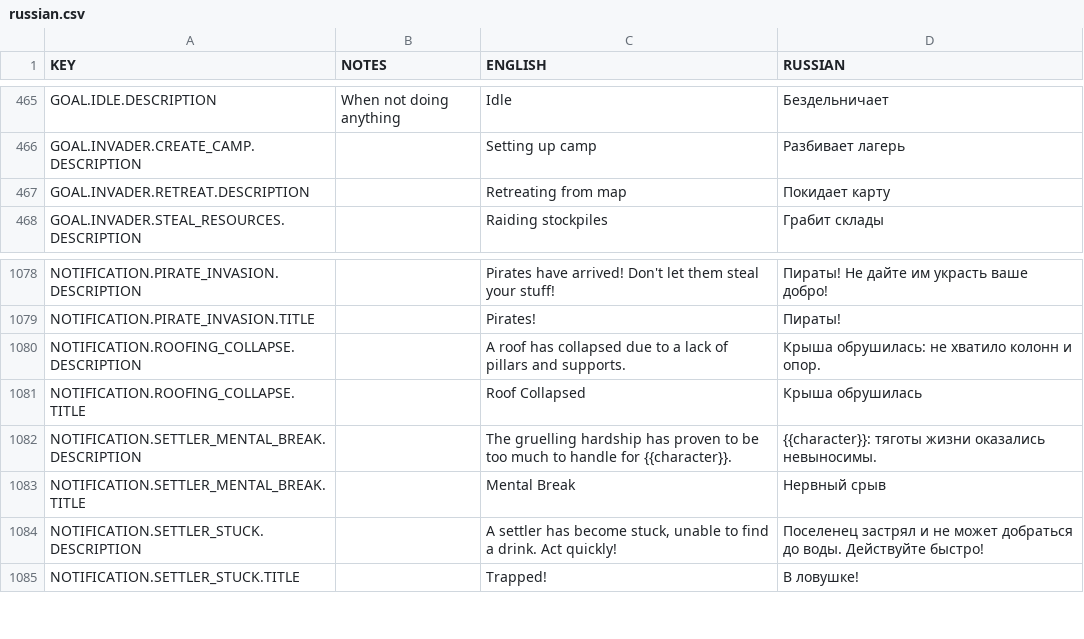
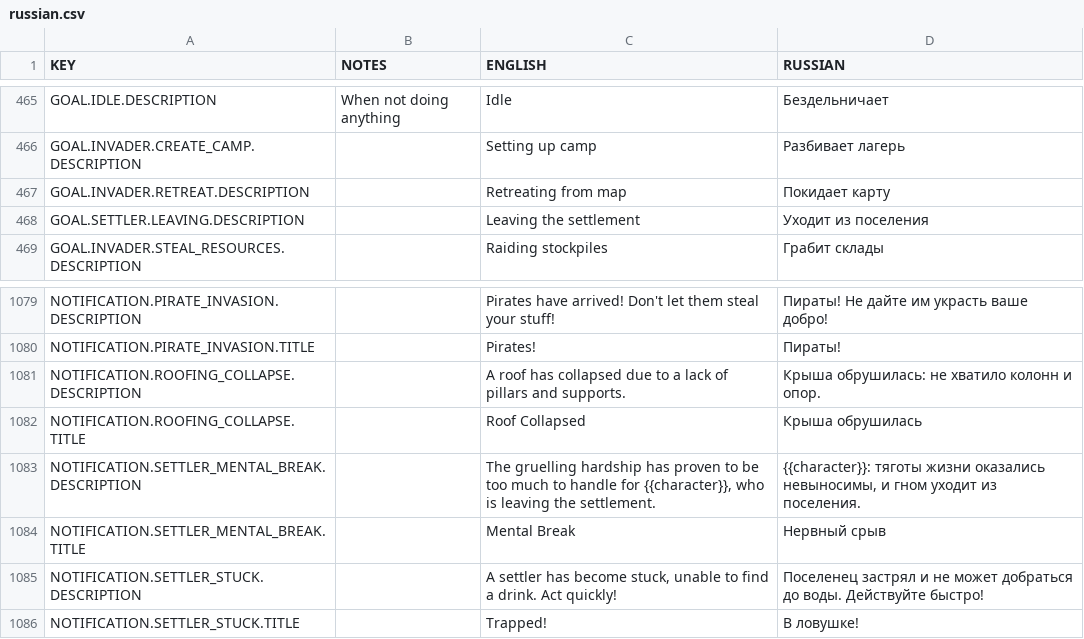
Before and after one commit to udarmolota/deephall, a CSV file: core/mods/Community Translations/translations/russian.csv, drawn as a sheet; only a part is shown, gaps mark what is left out.

```diff
--- a/core/mods/Community Translations/translations/russian.csv
+++ b/core/mods/Community Translations/translations/russian.csv
@@ -467,2 +467,3 @@ GOAL.INVADER.CREATE_CAMP.DESCRIPTION,,Setting up camp,Разбивает лаг
 GOAL.INVADER.RETREAT.DESCRIPTION,,Retreating from map,Покидает карту
+GOAL.SETTLER.LEAVING.DESCRIPTION,,Leaving the settlement,Уходит из поселения
 GOAL.INVADER.STEAL_RESOURCES.DESCRIPTION,,Raiding stockpiles,Грабит склады
@@ -1081,3 +1082,3 @@ NOTIFICATION.ROOFING_COLLAPSE.DESCRIPTION,,A roof has collapsed due to a lack of
 NOTIFICATION.ROOFING_COLLAPSE.TITLE,,Roof Collapsed,Крыша обрушилась
-NOTIFICATION.SETTLER_MENTAL_BREAK.DESCRIPTION,,The gruelling hardship has proven to be too much to handle for {{character}}.,{{character}}: тяготы жизни оказались невыносимы.
+NOTIFICATION.SETTLER_MENTAL_BREAK.DESCRIPTION,,"The gruelling hardship has proven to be too much to handle for {{character}}, who is leaving the settlement.","{{character}}: тяготы жизни оказались невыносимы, и гном уходит из поселения."
 NOTIFICATION.SETTLER_MENTAL_BREAK.TITLE,,Mental Break,Нервный срыв
```
Also changed, not shown: core/mods/base/translations/translations.csv, 10 other files.
